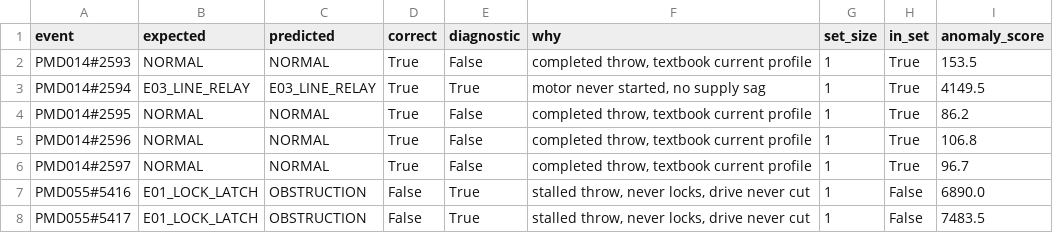
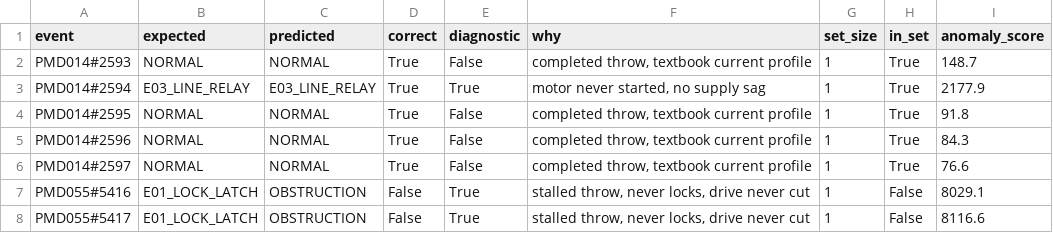
Before and after one commit to Harishik/railpoint-ai, a CSV file: experiments/results/deep-acceptance.csv, drawn as a sheet.

```diff
--- a/experiments/results/deep-acceptance.csv
+++ b/experiments/results/deep-acceptance.csv
@@ -1,8 +1,8 @@
 event,expected,predicted,correct,diagnostic,why,set_size,in_set,anomaly_score
-PMD014#2593,NORMAL,NORMAL,True,False,"completed throw, textbook current profile",1,True,153.5
-PMD014#2594,E03_LINE_RELAY,E03_LINE_RELAY,True,True,"motor never started, no supply sag",1,True,4149.5
-PMD014#2595,NORMAL,NORMAL,True,False,"completed throw, textbook current profile",1,True,86.2
-PMD014#2596,NORMAL,NORMAL,True,False,"completed throw, textbook current profile",1,True,106.8
-PMD014#2597,NORMAL,NORMAL,True,False,"completed throw, textbook current profile",1,True,96.7
-PMD055#5416,E01_LOCK_LATCH,OBSTRUCTION,False,True,"stalled throw, never locks, drive never cut",1,False,6890.0
-PMD055#5417,E01_LOCK_LATCH,OBSTRUCTION,False,True,"stalled throw, never locks, drive never cut",1,False,7483.5
+PMD014#2593,NORMAL,NORMAL,True,False,"completed throw, textbook current profile",1,True,148.7
+PMD014#2594,E03_LINE_RELAY,E03_LINE_RELAY,True,True,"motor never started, no supply sag",1,True,2177.9
+PMD014#2595,NORMAL,NORMAL,True,False,"completed throw, textbook current profile",1,True,91.8
+PMD014#2596,NORMAL,NORMAL,True,False,"completed throw, textbook current profile",1,True,84.3
+PMD014#2597,NORMAL,NORMAL,True,False,"completed throw, textbook current profile",1,True,76.6
+PMD055#5416,E01_LOCK_LATCH,OBSTRUCTION,False,True,"stalled throw, never locks, drive never cut",1,False,8029.1
+PMD055#5417,E01_LOCK_LATCH,OBSTRUCTION,False,True,"stalled throw, never locks, drive never cut",1,False,8116.6
```
Also changed, not shown: experiments/results/deep-history.csv, experiments/results/deep-per-class.csv, 9 other files.
